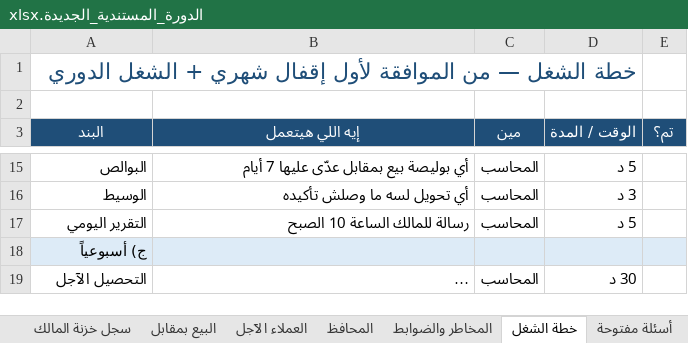
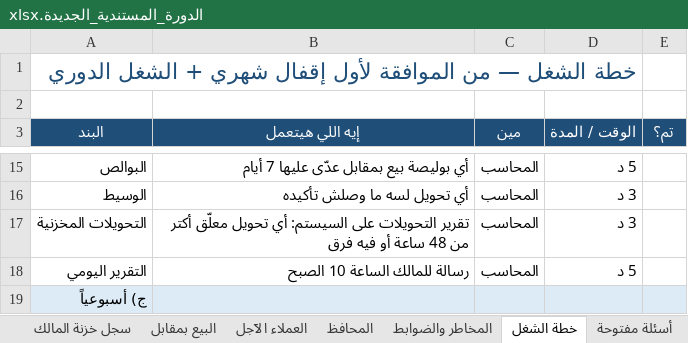
Before and after one commit to johnsamire-coder/store-accountant, an Excel workbook: الدورة_المستندية_الجديدة.xlsx, sheet خطة الشغل, drawn as a sheet; only a part is shown, gaps mark what is left out; the shorter side is filled out with more unchanged rows; long unchanged cells end in …; values as stored, in another font and other column widths than the file's, no borders; the diff names each change by its address in the sheet, - before the commit and + after, or states it on an @@ line.

```diff
--- a/الدورة_المستندية_الجديدة.xlsx (sheet خطة الشغل)
+++ b/الدورة_المستندية_الجديدة.xlsx (sheet خطة الشغل)
+row 17: التحويلات المخزنية | تقرير التحويلات على السيستم: أي تحويل معلّق أكتر من 48 ساعة أو فيه فرق | المحاسب | 3 د
```
Also changed, not shown: sheet خريطة الدورة, sheet أسئلة مفتوحة, sheet المخاطر والضوابط, sheet دليل المستندات, sheet الفهرس.
